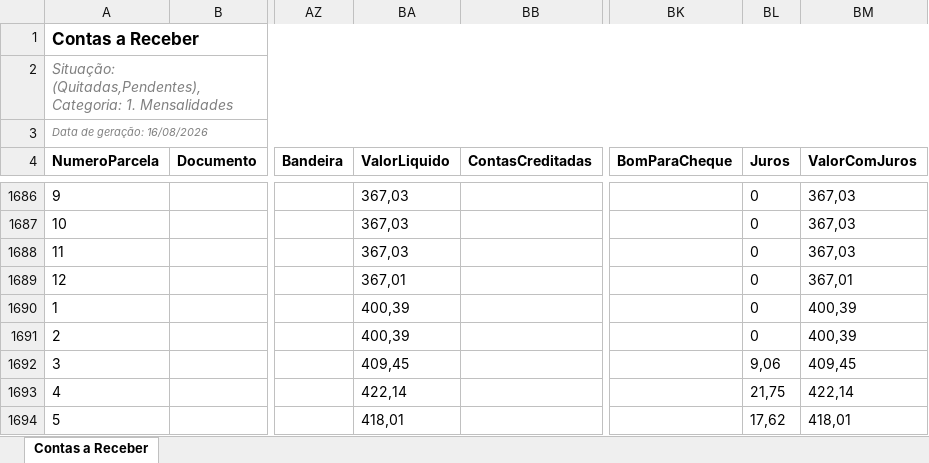
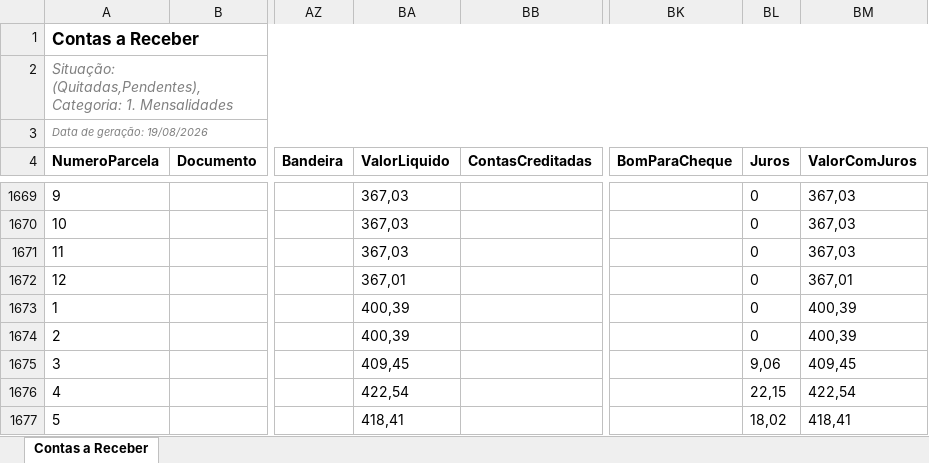
Before and after one commit to VDaniiellsk/Semestralizador_ccaa, an Excel workbook: temp_downloads/rec_Paralela.xlsx, sheet Contas a Receber, drawn as a sheet; only a part is shown, gaps mark what is left out; values as stored, in another font and other column widths than the file's, no borders; addresses are those after the commit; the diff covers the shown part only; the diff names each change by its address in the sheet, - before the commit and + after, or states it on an @@ line.

```diff
--- a/temp_downloads/rec_Paralela.xlsx (sheet Contas a Receber)
+++ b/temp_downloads/rec_Paralela.xlsx (sheet Contas a Receber)
-A3 (NumeroParcela): Data de geração: 16/08/2026
+A3 (NumeroParcela): Data de geração: 19/08/2026
-BA1676 (ValorLiquido): 422,14
+BA1676 (ValorLiquido): 422,54
-BL1676 (Juros): 21,75
+BL1676 (Juros): 22,15
-BM1676 (ValorComJuros): 422,14
+BM1676 (ValorComJuros): 422,54
-BA1677 (ValorLiquido): 418,01
+BA1677 (ValorLiquido): 418,41
-BL1677 (Juros): 17,62
+BL1677 (Juros): 18,02
-BM1677 (ValorComJuros): 418,01
+BM1677 (ValorComJuros): 418,41
```
Also changed, not shown: 17 removed rows and 369 edited cells elsewhere in this sheet, temp_downloads/rec_Cajazeiras.xlsx, temp_downloads/rec_Matatu de Brotas.xlsx, 31 other files.
